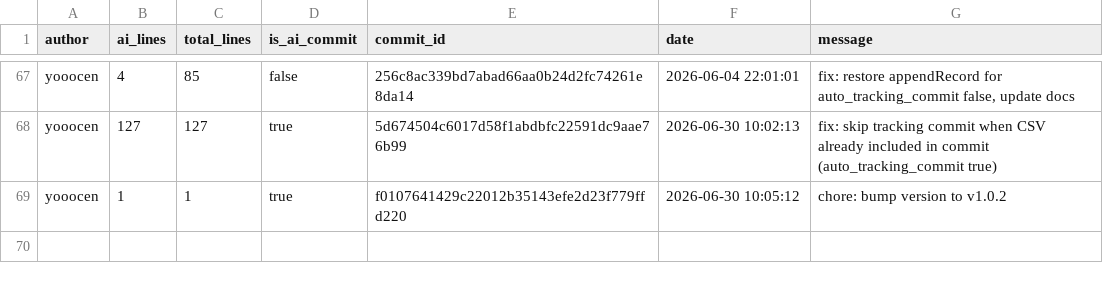
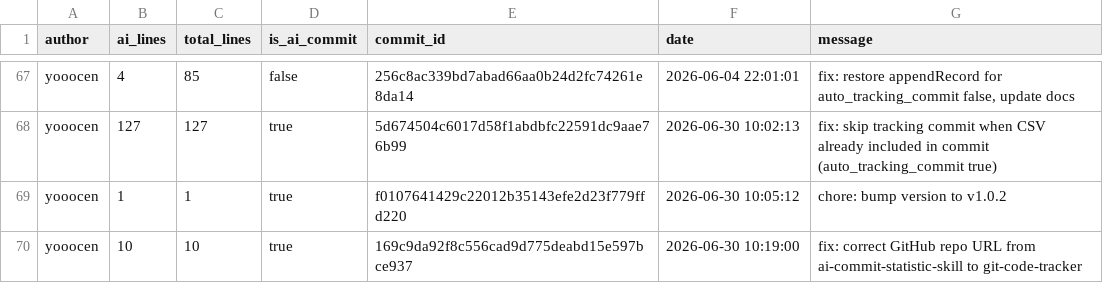
Before and after one commit to JohnJAS/git-code-tracker, a CSV file: .ai-tracking/yooocen.csv, drawn as a sheet; only a part is shown, gaps mark what is left out.

Commit message:
fix: correct GitHub repo URL from ai-commit-statistic-skill to git-code-tracker
[custom]

```diff
--- a/.ai-tracking/yooocen.csv
+++ b/.ai-tracking/yooocen.csv
@@ -69 +69,2 @@ yooocen,127,127,true,5d674504c6017d58f1abdbfc22591dc9aae76b99,2026-06-30 10:02:1
 yooocen,1,1,true,f0107641429c22012b35143efe2d23f779ffd220,2026-06-30 10:05:12,chore: bump version to v1.0.2
+yooocen,10,10,true,169c9da92f8c556cad9d775deabd15e597bce937,2026-06-30 10:19:00,fix: correct GitHub repo URL from ai-commit-statistic-skill to git-code-tracker
```
